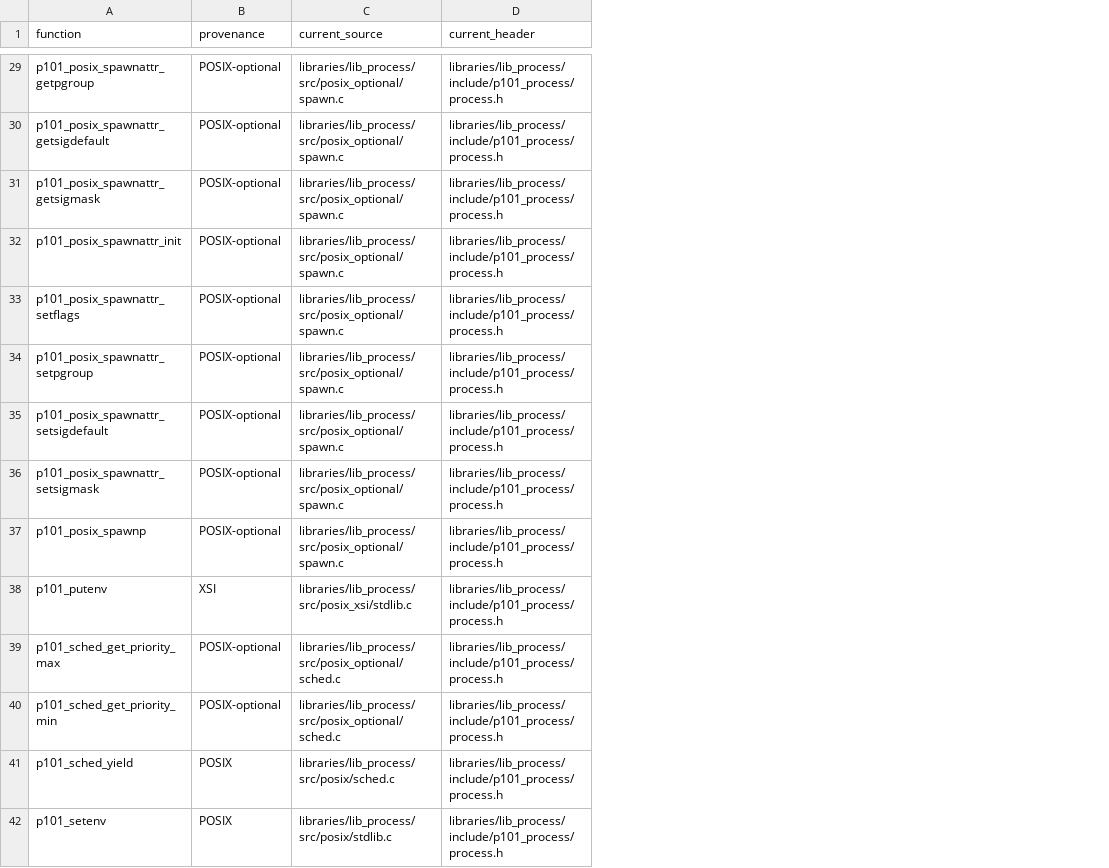
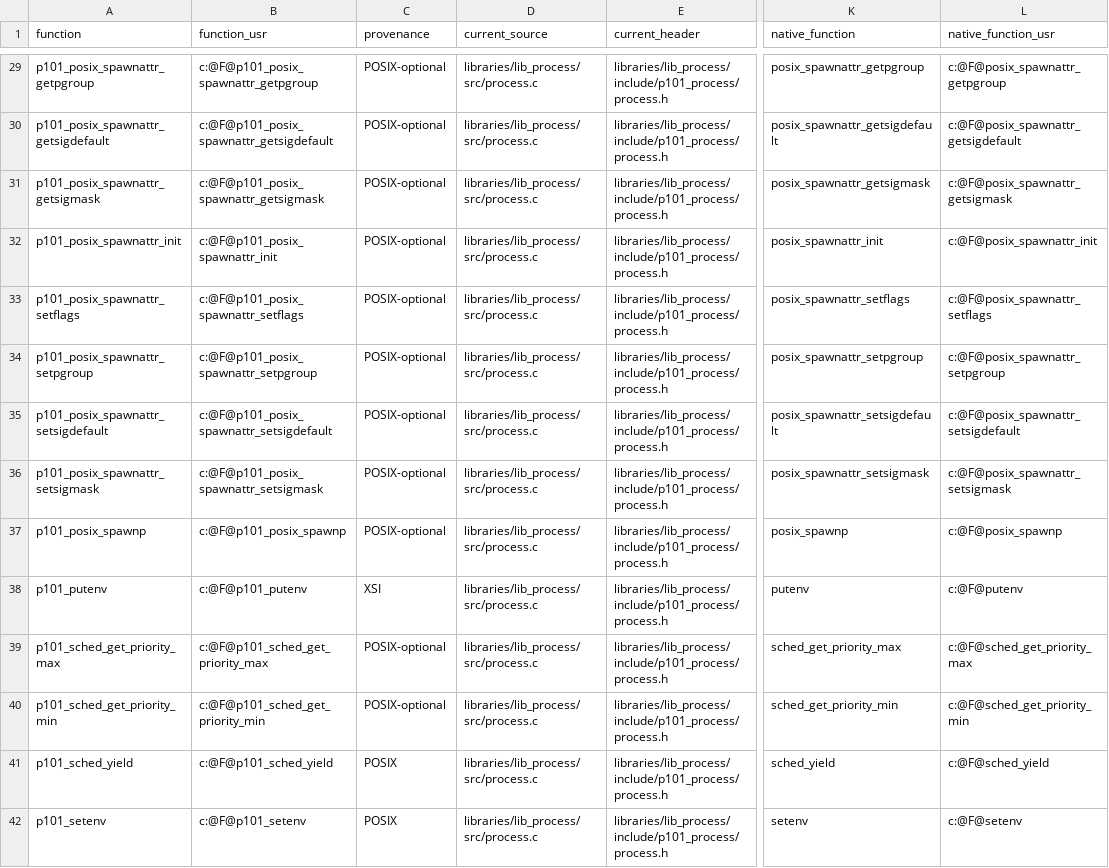
Before and after one commit to programming101dev/lib_process, a TSV file: api-manifest.tsv, drawn as a sheet; only a part is shown, gaps mark what is left out; addresses are those after the commit; the diff covers the shown part only; the diff names each change by its address in the sheet, - before the commit and + after, or states it on an @@ line.

Commit message:
Flatten source layout and strengthen contracts

```diff
--- a/api-manifest.tsv
+++ b/api-manifest.tsv
+column B (function_usr), rows 29-42: c:@F@p101_posix_spawnattr_getpgroup | c:@F@p101_posix_spawnattr_getsigdefault | c:@F@p101_posix_spawnattr_getsigmask | c:@F@p101_posix_spawnattr_init | c:@F@p101_posix_spawnattr_setflags | c:@F@p101_posix_spawnattr_setpgroup | c:@F@p101_posix_spawnattr_setsigdefault | c:@F@p101_posix_spawnattr_setsigmask | c:@F@p101_posix_spawnp | c:@F@p101_putenv | c:@F@p101_sched_get_priority_max | c:@F@p101_sched_get_priority_min | c:@F@p101_sched_yield | c:@F@p101_setenv
+column K (native_function), rows 29-42: posix_spawnattr_getpgroup | posix_spawnattr_getsigdefault | posix_spawnattr_getsigmask | posix_spawnattr_init | posix_spawnattr_setflags | posix_spawnattr_setpgroup | posix_spawnattr_setsigdefault | posix_spawnattr_setsigmask | posix_spawnp | putenv | sched_get_priority_max | sched_get_priority_min | sched_yield | setenv
+column L (native_function_usr), rows 29-42: c:@F@posix_spawnattr_getpgroup | c:@F@posix_spawnattr_getsigdefault | c:@F@posix_spawnattr_getsigmask | c:@F@posix_spawnattr_init | c:@F@posix_spawnattr_setflags | c:@F@posix_spawnattr_setpgroup | c:@F@posix_spawnattr_setsigdefault | c:@F@posix_spawnattr_setsigmask | c:@F@posix_spawnp | c:@F@putenv | c:@F@sched_get_priority_max | c:@F@sched_get_priority_min | c:@F@sched_yield | c:@F@setenv
-D29:D37 (current_source): libraries/lib_process/src/posix_optional/spawn.c
+D29:D37 (current_source): libraries/lib_process/src/process.c
-D38 (current_source): libraries/lib_process/src/posix_xsi/stdlib.c
+D38 (current_source): libraries/lib_process/src/process.c
-D39:D40 (current_source): libraries/lib_process/src/posix_optional/sched.c
+D39:D40 (current_source): libraries/lib_process/src/process.c
-D41 (current_source): libraries/lib_process/src/posix/sched.c
+D41 (current_source): libraries/lib_process/src/process.c
-D42 (current_source): libraries/lib_process/src/posix/stdlib.c
+D42 (current_source): libraries/lib_process/src/process.c
```
Also changed, not shown: 49 edited cells elsewhere in this file, 21 other files.
